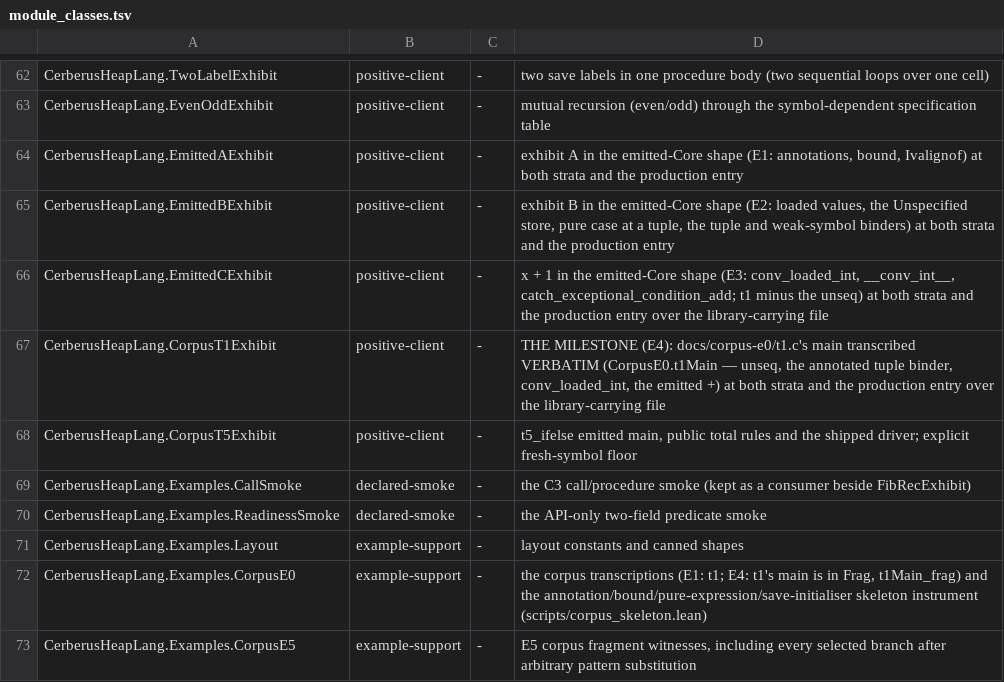
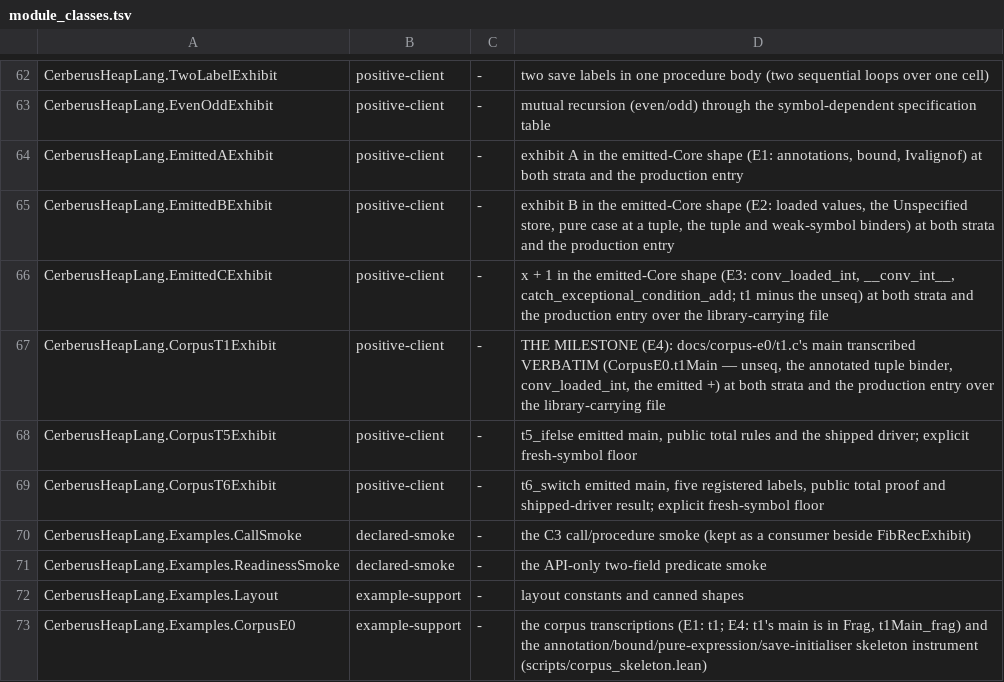
Before and after one commit to OathTech/refined-cerberus, a TSV file: cerberus-heaplang/scripts/module_classes.tsv, drawn as a sheet; only a part is shown, gaps mark what is left out; the shorter side is filled out with more unchanged rows.

Commit message:
E5: certify emitted t6 switch through the shipped driver; full gate green

```diff
--- a/cerberus-heaplang/scripts/module_classes.tsv
+++ b/cerberus-heaplang/scripts/module_classes.tsv
@@ -68,2 +68,3 @@ CerberusHeapLang.CorpusT1Exhibit	positive-client	-	THE MILESTONE (E4): docs/corp
 CerberusHeapLang.CorpusT5Exhibit	positive-client	-	t5_ifelse emitted main, public total rules and the shipped driver; explicit fresh-symbol floor
+CerberusHeapLang.CorpusT6Exhibit	positive-client	-	t6_switch emitted main, five registered labels, public total proof and shipped-driver result; explicit fresh-symbol floor
 CerberusHeapLang.Examples.CallSmoke	declared-smoke	-	the C3 call/procedure smoke (kept as a consumer beside FibRecExhibit)
```
Also changed, not shown: 13 other files.
